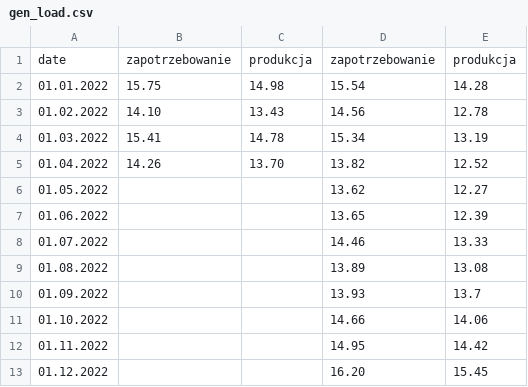
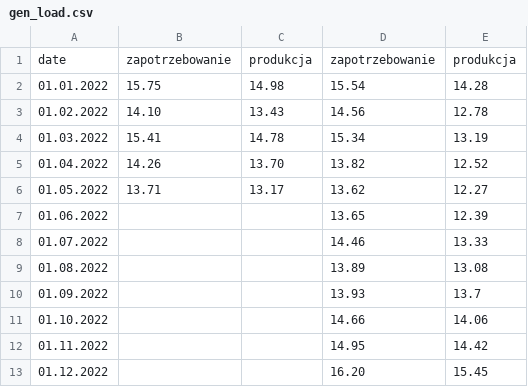
Before and after one commit to ForumEnergiiPL/miesiecznik, a CSV file: gen_load.csv, drawn as a sheet.

```diff
--- a/gen_load.csv
+++ b/gen_load.csv
@@ -5,3 +5,3 @@ date,zapotrzebowanie,produkcja,zapotrzebowanie,produkcja
 01.04.2022,14.26,13.70,13.82,12.52
-01.05.2022,,,13.62,12.27
+01.05.2022,13.71,13.17,13.62,12.27
 01.06.2022,,,13.65,12.39
```
Also changed, not shown: cds.csv, emis.csv, 4 other files.
